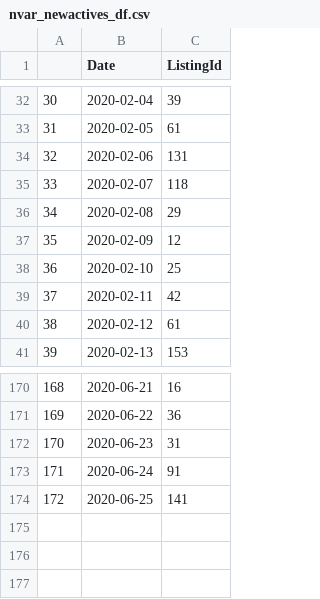
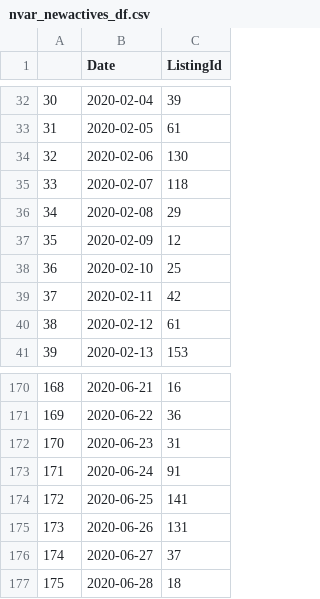
Before and after one commit to kwaters126/cra_nvar, a CSV file: nvar_newactives_df.csv, drawn as a sheet; only a part is shown, gaps mark what is left out.

Commit message:
Add files via upload

```diff
--- a/nvar_newactives_df.csv
+++ b/nvar_newactives_df.csv
@@ -33,3 +33,3 @@
 31,2020-02-05,61
-32,2020-02-06,131
+32,2020-02-06,130
 33,2020-02-07,118
@@ -174 +174,4 @@
 172,2020-06-25,141
+173,2020-06-26,131
+174,2020-06-27,37
+175,2020-06-28,18
```
